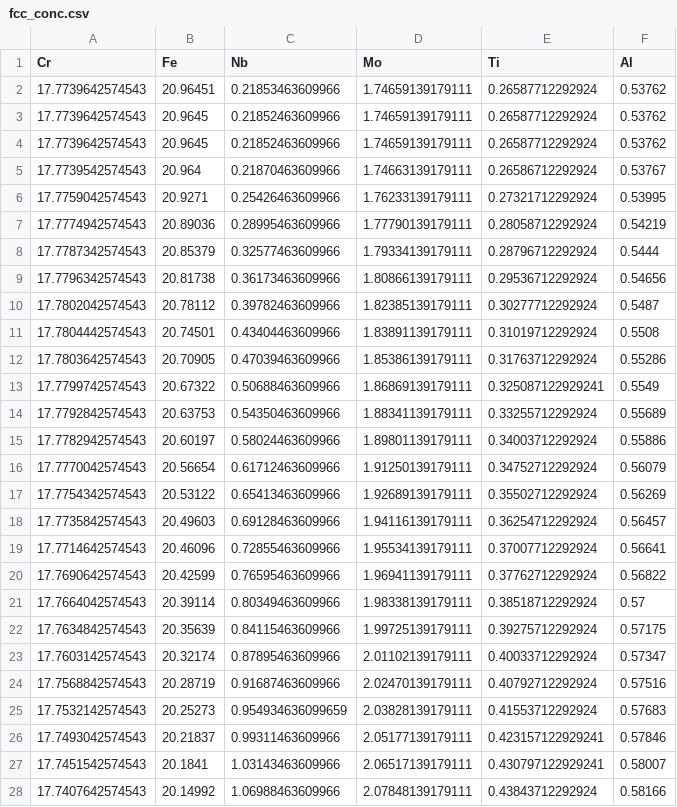
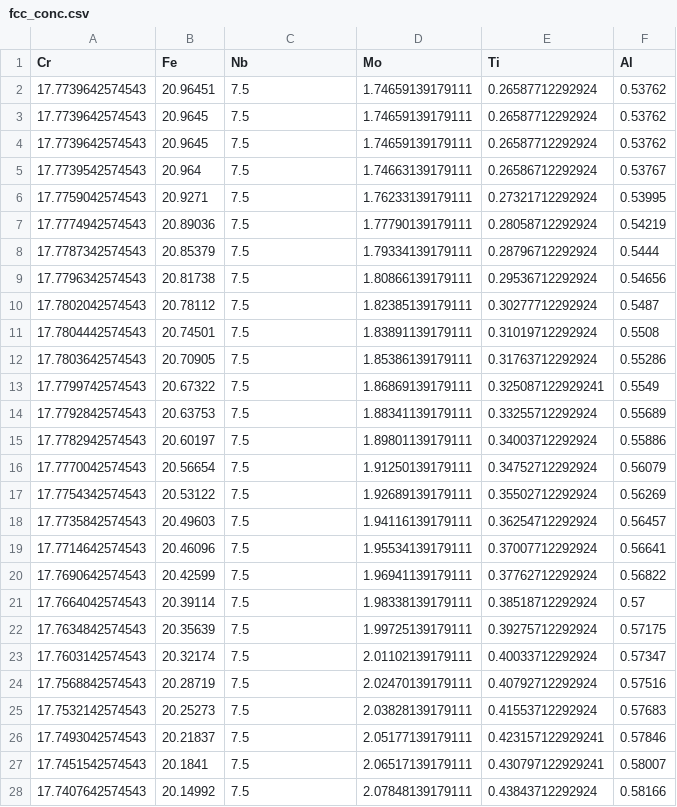
Before and after one commit to NK01/Dissolution, a CSV file: fcc_conc.csv, drawn as a sheet; only a part is shown; the diff covers the shown part only.

```diff
--- a/fcc_conc.csv
+++ b/fcc_conc.csv
@@ -1,28 +1,28 @@
 "Cr","Fe","Nb","Mo","Ti","Al"
-17.7739642574543,20.96451,0.21853463609966,1.74659139179111,0.26587712292924,0.53762
-17.7739642574543,20.9645,0.21852463609966,1.74659139179111,0.26587712292924,0.53762
-17.7739642574543,20.9645,0.21852463609966,1.74659139179111,0.26587712292924,0.53762
-17.7739542574543,20.964,0.21870463609966,1.74663139179111,0.26586712292924,0.53767
-17.7759042574543,20.9271,0.25426463609966,1.76233139179111,0.27321712292924,0.53995
-17.7774942574543,20.89036,0.28995463609966,1.77790139179111,0.28058712292924,0.54219
-17.7787342574543,20.85379,0.32577463609966,1.79334139179111,0.28796712292924,0.5444
-17.7796342574543,20.81738,0.36173463609966,1.80866139179111,0.29536712292924,0.54656
-17.7802042574543,20.78112,0.39782463609966,1.82385139179111,0.30277712292924,0.5487
-17.7804442574543,20.74501,0.43404463609966,1.83891139179111,0.31019712292924,0.5508
-17.7803642574543,20.70905,0.47039463609966,1.85386139179111,0.31763712292924,0.55286
-17.7799742574543,20.67322,0.50688463609966,1.86869139179111,0.325087122929241,0.5549
-17.7792842574543,20.63753,0.54350463609966,1.88341139179111,0.33255712292924,0.55689
-17.7782942574543,20.60197,0.58024463609966,1.89801139179111,0.34003712292924,0.55886
-17.7770042574543,20.56654,0.61712463609966,1.91250139179111,0.34752712292924,0.56079
-17.7754342574543,20.53122,0.65413463609966,1.92689139179111,0.35502712292924,0.56269
-17.7735842574543,20.49603,0.69128463609966,1.94116139179111,0.36254712292924,0.56457
-17.7714642574543,20.46096,0.72855463609966,1.95534139179111,0.37007712292924,0.56641
-17.7690642574543,20.42599,0.76595463609966,1.96941139179111,0.37762712292924,0.56822
-17.7664042574543,20.39114,0.80349463609966,1.98338139179111,0.38518712292924,0.57
-17.7634842574543,20.35639,0.84115463609966,1.99725139179111,0.39275712292924,0.57175
-17.7603142574543,20.32174,0.87895463609966,2.01102139179111,0.40033712292924,0.57347
-17.7568842574543,20.28719,0.91687463609966,2.02470139179111,0.40792712292924,0.57516
-17.7532142574543,20.25273,0.954934636099659,2.03828139179111,0.41553712292924,0.57683
-17.7493042574543,20.21837,0.99311463609966,2.05177139179111,0.423157122929241,0.57846
-17.7451542574543,20.1841,1.03143463609966,2.06517139179111,0.430797122929241,0.58007
-17.7407642574543,20.14992,1.06988463609966,2.07848139179111,0.43843712292924,0.58166
+17.7739642574543,20.96451,7.5,1.74659139179111,0.26587712292924,0.53762
+17.7739642574543,20.9645,7.5,1.74659139179111,0.26587712292924,0.53762
+17.7739642574543,20.9645,7.5,1.74659139179111,0.26587712292924,0.53762
+17.7739542574543,20.964,7.5,1.74663139179111,0.26586712292924,0.53767
+17.7759042574543,20.9271,7.5,1.76233139179111,0.27321712292924,0.53995
+17.7774942574543,20.89036,7.5,1.77790139179111,0.28058712292924,0.54219
+17.7787342574543,20.85379,7.5,1.79334139179111,0.28796712292924,0.5444
+17.7796342574543,20.81738,7.5,1.80866139179111,0.29536712292924,0.54656
+17.7802042574543,20.78112,7.5,1.82385139179111,0.30277712292924,0.5487
+17.7804442574543,20.74501,7.5,1.83891139179111,0.31019712292924,0.5508
+17.7803642574543,20.70905,7.5,1.85386139179111,0.31763712292924,0.55286
+17.7799742574543,20.67322,7.5,1.86869139179111,0.325087122929241,0.5549
+17.7792842574543,20.63753,7.5,1.88341139179111,0.33255712292924,0.55689
+17.7782942574543,20.60197,7.5,1.89801139179111,0.34003712292924,0.55886
+17.7770042574543,20.56654,7.5,1.91250139179111,0.34752712292924,0.56079
+17.7754342574543,20.53122,7.5,1.92689139179111,0.35502712292924,0.56269
+17.7735842574543,20.49603,7.5,1.94116139179111,0.36254712292924,0.56457
+17.7714642574543,20.46096,7.5,1.95534139179111,0.37007712292924,0.56641
+17.7690642574543,20.42599,7.5,1.96941139179111,0.37762712292924,0.56822
+17.7664042574543,20.39114,7.5,1.98338139179111,0.38518712292924,0.57
+17.7634842574543,20.35639,7.5,1.99725139179111,0.39275712292924,0.57175
+17.7603142574543,20.32174,7.5,2.01102139179111,0.40033712292924,0.57347
+17.7568842574543,20.28719,7.5,2.02470139179111,0.40792712292924,0.57516
+17.7532142574543,20.25273,7.5,2.03828139179111,0.41553712292924,0.57683
+17.7493042574543,20.21837,7.5,2.05177139179111,0.423157122929241,0.57846
+17.7451542574543,20.1841,7.5,2.06517139179111,0.430797122929241,0.58007
+17.7407642574543,20.14992,7.5,2.07848139179111,0.43843712292924,0.58166
```
Also changed, not shown: 145 edited cells elsewhere in this file, fcc_deltax.csv, fcc_diffusivities.csv, 4 other files.
